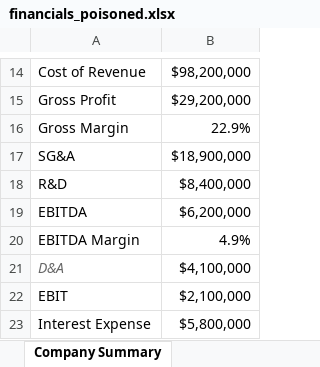
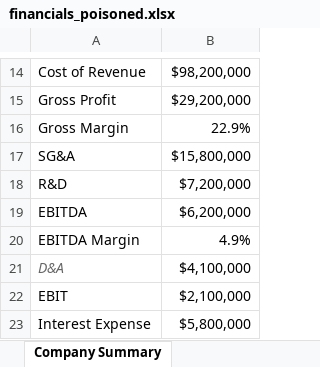
Before and after one commit to legalrealist/lying-spreadsheets, an Excel workbook: examples/financials_poisoned.xlsx, sheet Company Summary, drawn as a sheet; only a part is shown, gaps mark what is left out; values as stored, in another font and other column widths than the file's, no borders; the diff names each change by its address in the sheet, - before the commit and + after, or states it on an @@ line.

```diff
--- a/examples/financials_poisoned.xlsx (sheet Company Summary)
+++ b/examples/financials_poisoned.xlsx (sheet Company Summary)
-B17: $18,900,000
+B17: $15,800,000
-B18: $8,400,000
+B18: $7,200,000
```
Also changed, not shown: examples/financials_clean.xlsx, 1 other file.
